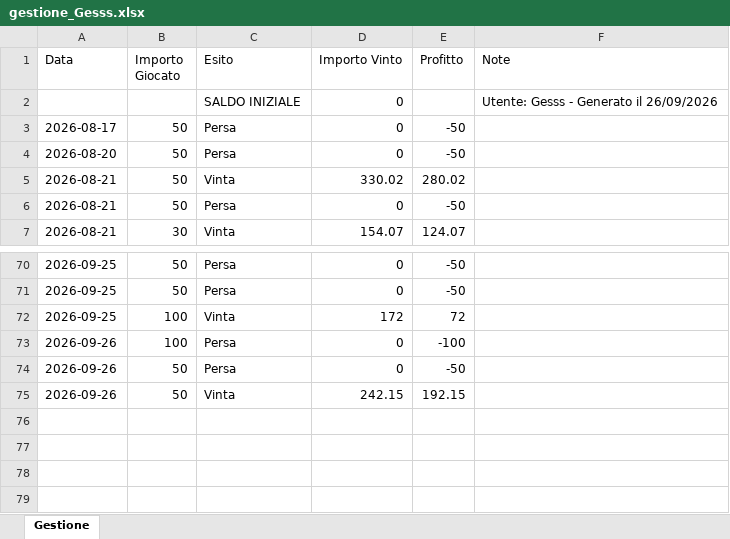
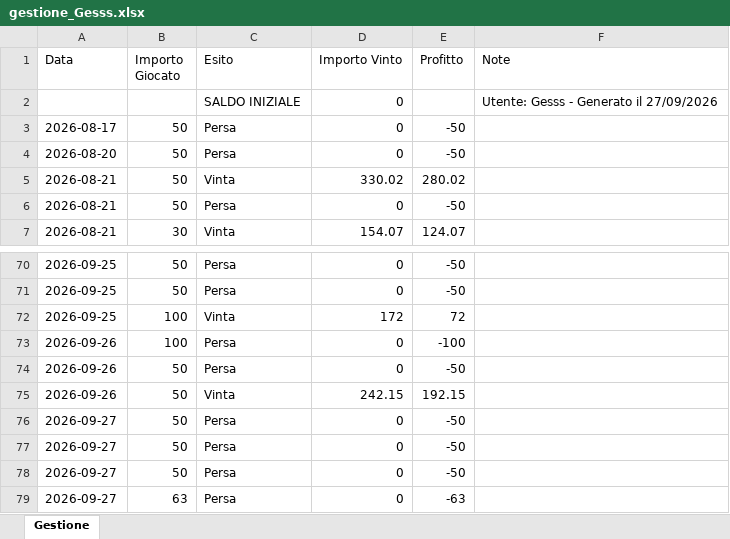
Before and after one commit to Gesss26/GesssAI-Pro---Auto, an Excel workbook: excel/gestione_Gesss.xlsx, sheet Gestione, drawn as a sheet; only a part is shown, gaps mark what is left out; values as stored, in another font and other column widths than the file's, no borders; the diff names each change by its address in the sheet, - before the commit and + after, or states it on an @@ line.

Commit message:
Update Gesss - 2026-09-27T20:34:07

```diff
--- a/excel/gestione_Gesss.xlsx (sheet Gestione)
+++ b/excel/gestione_Gesss.xlsx (sheet Gestione)
-F2 (Note): Utente: Gesss - Generato il 26/09/2026
+F2 (Note): Utente: Gesss - Generato il 27/09/2026
+row 76: 2026-09-27 | 50 | Persa | 0 | -50
+row 77: 2026-09-27 | 50 | Persa | 0 | -50
+row 78: 2026-09-27 | 50 | Persa | 0 | -50
+row 79: 2026-09-27 | 63 | Persa | 0 | -63
```
